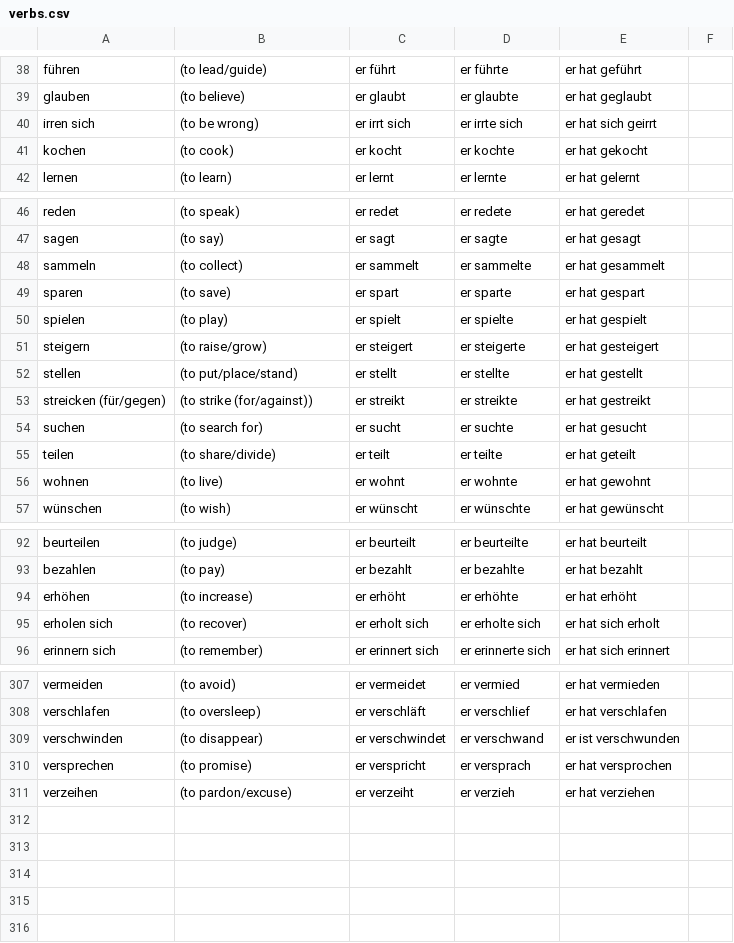
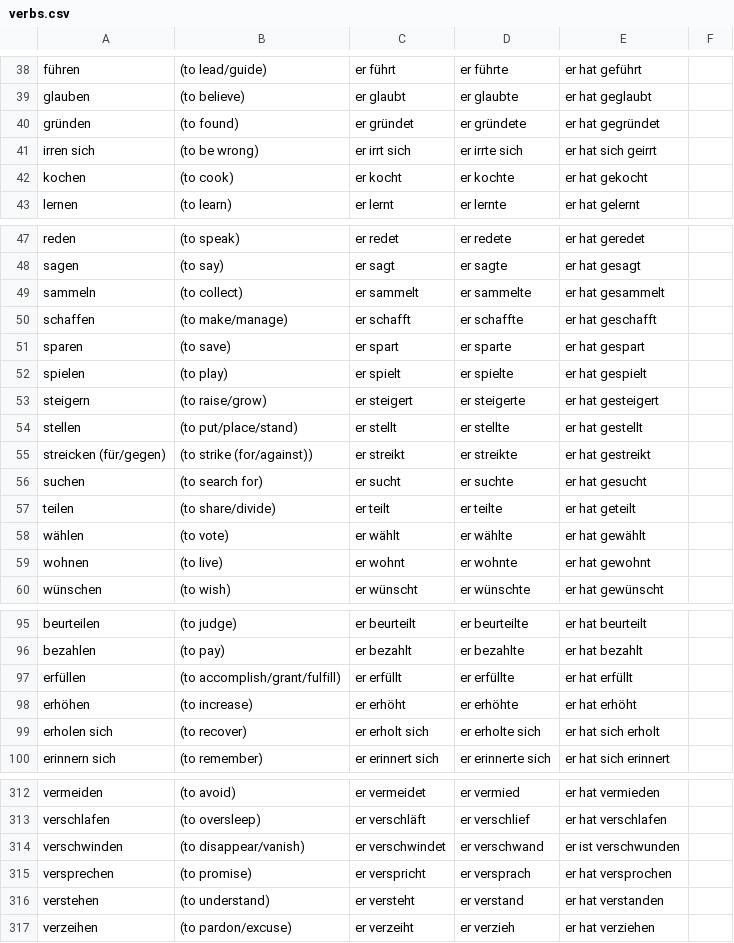
Before and after one commit to khipkin/konj, a CSV file: verbs.csv, drawn as a sheet; only a part is shown, gaps mark what is left out; the diff covers the shown part only.

Commit message:
add duo verbs

```diff
--- a/verbs.csv
+++ b/verbs.csv
@@ -39,2 +39,3 @@ führen, (to lead/guide), er führt, er führte, er hat geführt
 glauben, (to believe), er glaubt, er glaubte, er hat geglaubt
+gründen, (to found), er gründet, er gründete, er hat gegründet
 irren sich, (to be wrong), er irrt sich, er irrte sich, er hat sich geirrt
@@ -48,2 +49,3 @@ sagen, (to say), er sagt, er sagte, er hat gesagt
 sammeln, (to collect), er sammelt, er sammelte, er hat gesammelt
+schaffen, (to make/manage), er schafft, er schaffte, er hat geschafft
 sparen, (to save), er spart, er sparte, er hat gespart
@@ -55,2 +57,3 @@ suchen, (to search for), er sucht, er suchte, er hat gesucht
 teilen, (to share/divide), er teilt, er teilte, er hat geteilt
+wählen, (to vote), er wählt, er wählte, er hat gewählt
 wohnen, (to live), er wohnt, er wohnte, er hat gewohnt
@@ -93,2 +96,3 @@ beurteilen, (to judge), er beurteilt, er beurteilte, er hat beurteilt
 bezahlen, (to pay), er bezahlt, er bezahlte, er hat bezahlt
+erfüllen, (to accomplish/grant/fulfill), er erfüllt, er erfüllte, er hat erfüllt
 erhöhen, (to increase), er erhöht, er erhöhte, er hat erhöht
@@ -308,4 +313,5 @@ vermeiden, (to avoid), er vermeidet, er vermied, er hat vermieden
 verschlafen, (to oversleep), er verschläft, er verschlief, er hat verschlafen
-verschwinden, (to disappear), er verschwindet, er verschwand, er ist verschwunden
+verschwinden, (to disappear/vanish), er verschwindet, er verschwand, er ist verschwunden
 versprechen, (to promise), er verspricht, er versprach, er hat versprochen
+verstehen, (to understand), er versteht, er verstand, er hat verstanden
 verzeihen, (to pardon/excuse), er verzeiht, er verzieh, er hat verziehen
```
Also changed, not shown: 1 added row elsewhere in this file, unfinished_verbs.csv.
